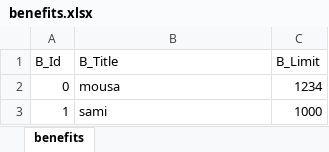
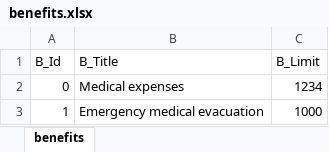
Before and after one commit to ManoliCope/CopeTS, an Excel workbook: ProjectX/wwwroot/Samplefile/benefits.xlsx, sheet benefits, drawn as a sheet; values as stored, in another font and other column widths than the file's, no borders; the diff names each change by its address in the sheet, - before the commit and + after, or states it on an @@ line.

```diff
--- a/ProjectX/wwwroot/Samplefile/benefits.xlsx (sheet benefits)
+++ b/ProjectX/wwwroot/Samplefile/benefits.xlsx (sheet benefits)
-B2 (B_Title): mousa
+B2 (B_Title): Medical expenses
-B3 (B_Title): sami
+B3 (B_Title): Emergency medical evacuation
```
Also changed, not shown: 9 other files.
